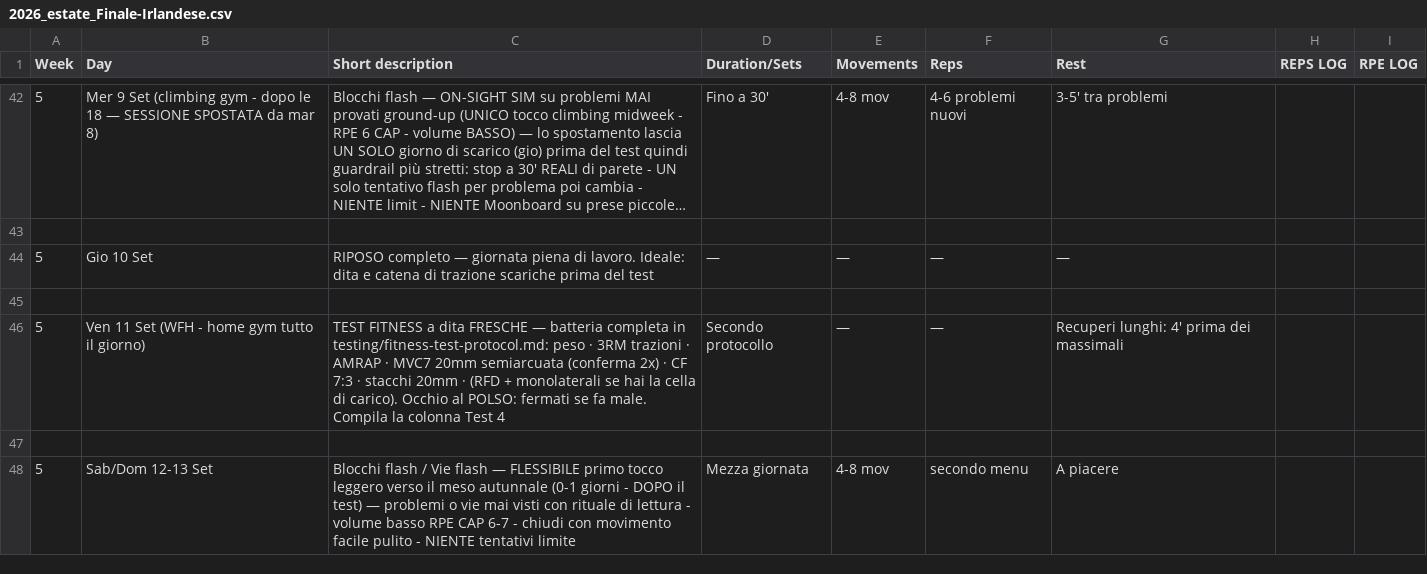
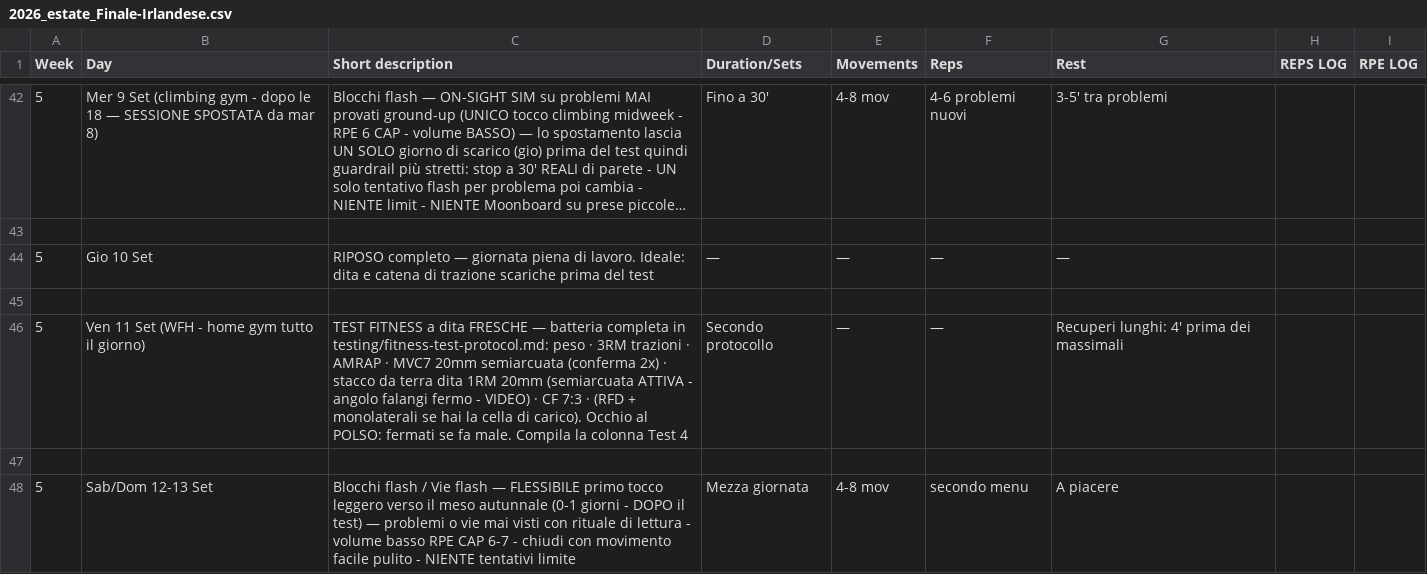
Before and after one commit to billyLumberjack/climbing_training, a CSV file: climbing/current/2026_estate_Finale-Irlandese.csv, drawn as a sheet; only a part is shown, gaps mark what is left out; long unchanged cells end in …; the diff names each change by its address in the sheet, - before the commit and + after, or states it on an @@ line.

```diff
--- a/climbing/current/2026_estate_Finale-Irlandese.csv
+++ b/climbing/current/2026_estate_Finale-Irlandese.csv
-C46 (Short description): …2x) · CF 7:3 · stacchi 20mm · (RFD…
+C46 (Short description): …2x) · stacco da terra dita 1RM 20mm (semiarcuata ATTIVA - angolo falangi fermo - VIDEO) · CF 7:3 · (RFD…
```
Also changed, not shown: 2 other files.
